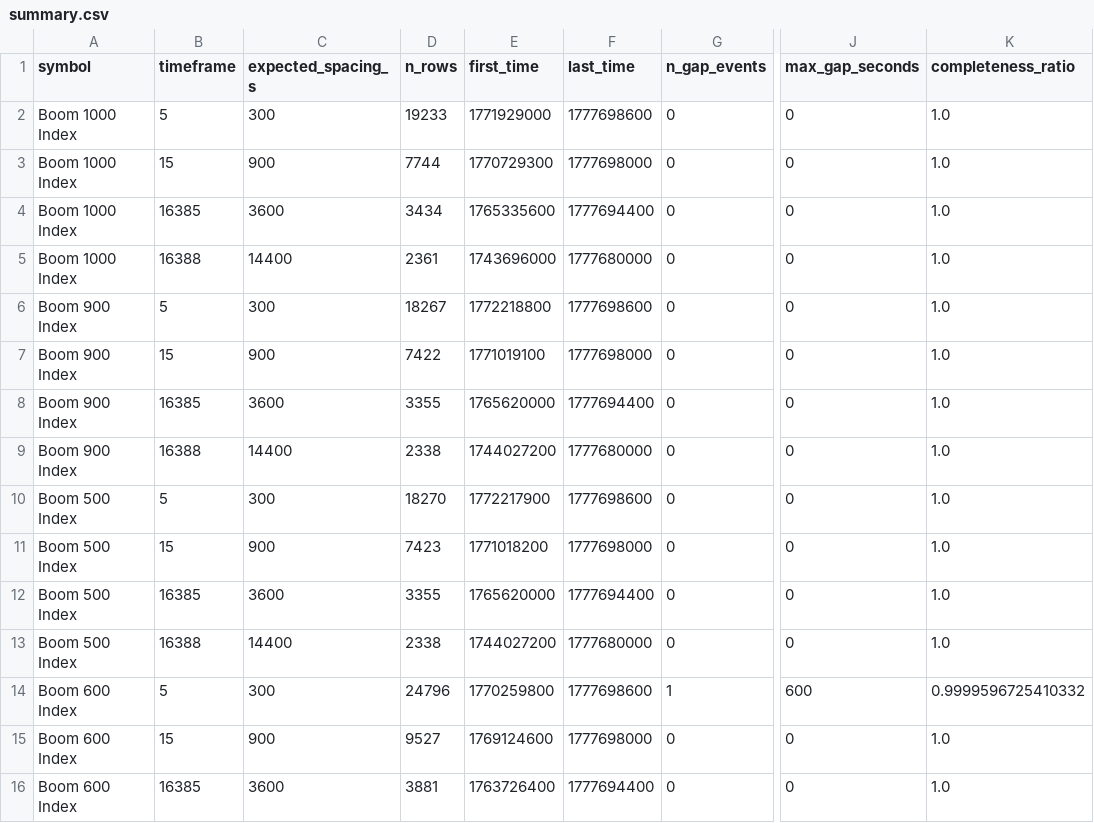
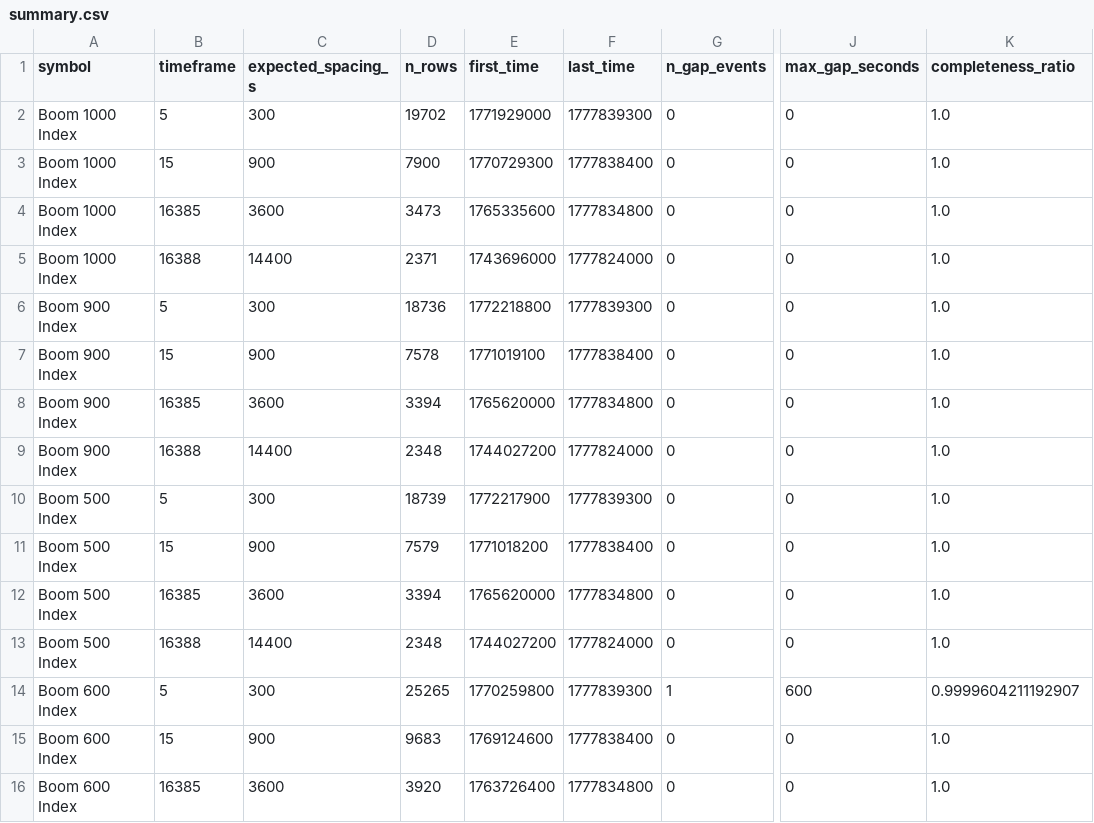
Before and after one commit to Graeza/tradlab, a CSV file: backtests/data_quality/summary.csv, drawn as a sheet; only a part is shown, gaps mark what is left out; the diff covers the shown part only; the diff names each change by its address in the sheet, - before the commit and + after, or states it on an @@ line.

```diff
--- a/backtests/data_quality/summary.csv
+++ b/backtests/data_quality/summary.csv
-D2 (n_rows): 19233
+D2 (n_rows): 19702
-F2 (last_time): 1777698600
+F2 (last_time): 1777839300
-D3 (n_rows): 7744
+D3 (n_rows): 7900
-F3 (last_time): 1777698000
+F3 (last_time): 1777838400
-D4 (n_rows): 3434
+D4 (n_rows): 3473
-F4 (last_time): 1777694400
+F4 (last_time): 1777834800
-D5 (n_rows): 2361
+D5 (n_rows): 2371
-F5 (last_time): 1777680000
+F5 (last_time): 1777824000
-D6 (n_rows): 18267
+D6 (n_rows): 18736
-F6 (last_time): 1777698600
+F6 (last_time): 1777839300
-D7 (n_rows): 7422
+D7 (n_rows): 7578
-F7 (last_time): 1777698000
+F7 (last_time): 1777838400
-D8 (n_rows): 3355
+D8 (n_rows): 3394
-F8 (last_time): 1777694400
+F8 (last_time): 1777834800
-D9 (n_rows): 2338
+D9 (n_rows): 2348
-F9 (last_time): 1777680000
+F9 (last_time): 1777824000
-D10 (n_rows): 18270
+D10 (n_rows): 18739
-F10 (last_time): 1777698600
+F10 (last_time): 1777839300
-D11 (n_rows): 7423
+D11 (n_rows): 7579
-F11 (last_time): 1777698000
+F11 (last_time): 1777838400
-D12 (n_rows): 3355
+D12 (n_rows): 3394
-F12 (last_time): 1777694400
+F12 (last_time): 1777834800
-D13 (n_rows): 2338
+D13 (n_rows): 2348
-F13 (last_time): 1777680000
+F13 (last_time): 1777824000
-D14 (n_rows): 24796
+D14 (n_rows): 25265
-F14 (last_time): 1777698600
+F14 (last_time): 1777839300
-K14 (completeness_ratio): 0.9999596725410332
+K14 (completeness_ratio): 0.9999604211192907
-D15 (n_rows): 9527
+D15 (n_rows): 9683
-F15 (last_time): 1777698000
+F15 (last_time): 1777838400
-D16 (n_rows): 3881
+D16 (n_rows): 3920
-F16 (last_time): 1777694400
+F16 (last_time): 1777834800
```
Also changed, not shown: 10 edited cells elsewhere in this file, 25 other files.
